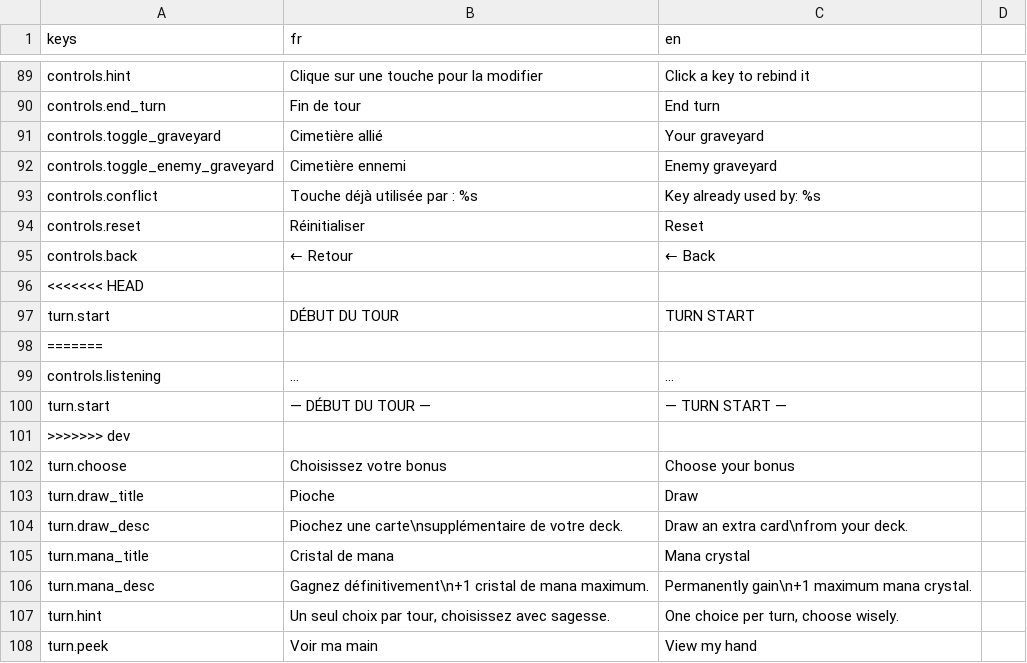
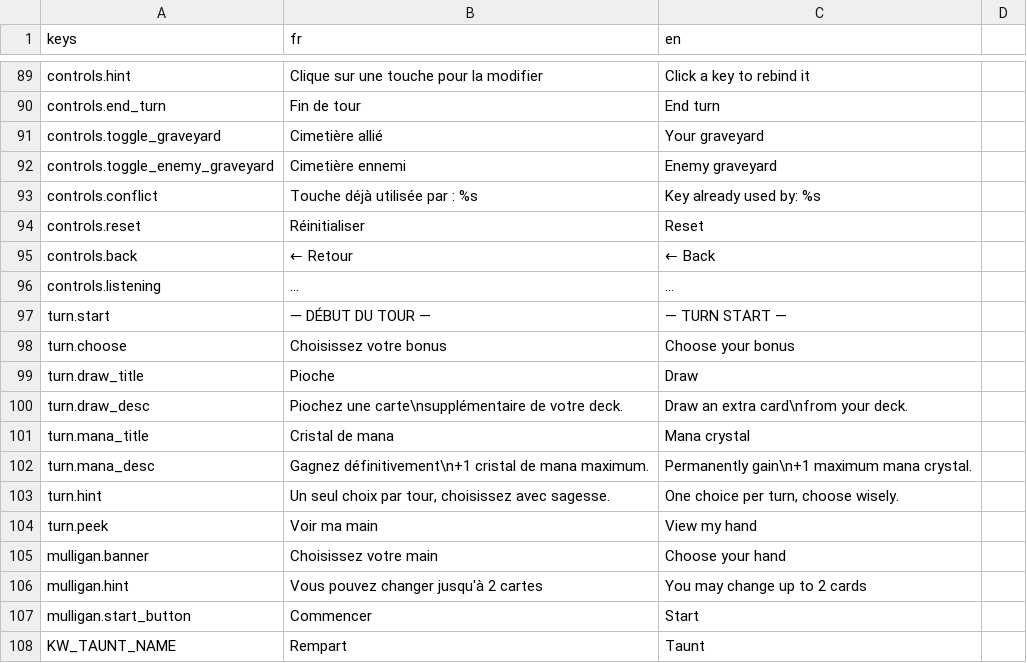
Before and after one commit to Nicolas82200/Wyrdane, a CSV file: translations/game.csv, drawn as a sheet; only a part is shown, gaps mark what is left out; the shorter side is filled out with more unchanged rows.

Commit message:
fix: resolve leftover merge conflict markers and broken shader on dev
SettingsManager.gd and translations/game.csv had unresolved <<<<<<< HEAD /
======= / >>>>>>> dev markers left in from merging the accessibility and
match-stats branches, breaking the SettingsManager autoload entirely
(cascading compile failures across the project). Merge both sides' changes.

Also fix colorblind_filter.gdshader: SCREEN_TEXTURE requires an explicit
hint_screen_texture uniform declaration on this Godot version, or shader
compilation fails outright (the color blindness filter never worked).

And fix a `:=` type-inference trap on a ternary of SettingsManager.t()
calls in EnchantmentCard.gd (explicit `: String` instead).

```diff
--- a/translations/game.csv
+++ b/translations/game.csv
@@ -95,8 +95,4 @@ controls.reset,"Réinitialiser","Reset"
 controls.back,"← Retour","← Back"
-<<<<<<< HEAD
-turn.start,"DÉBUT DU TOUR","TURN START"
-=======
 controls.listening,"...","..."
 turn.start,"— DÉBUT DU TOUR —","— TURN START —"
->>>>>>> dev
 turn.choose,"Choisissez votre bonus","Choose your bonus"
```
Also changed, not shown: 5 other files.
